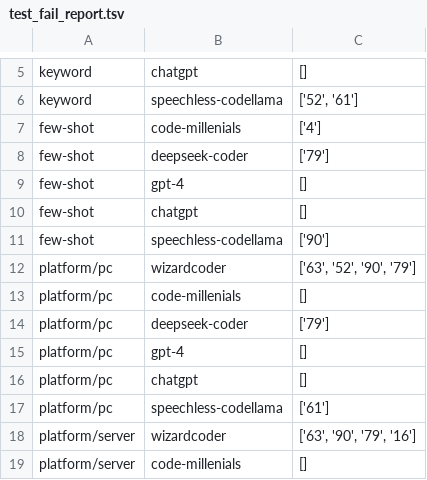
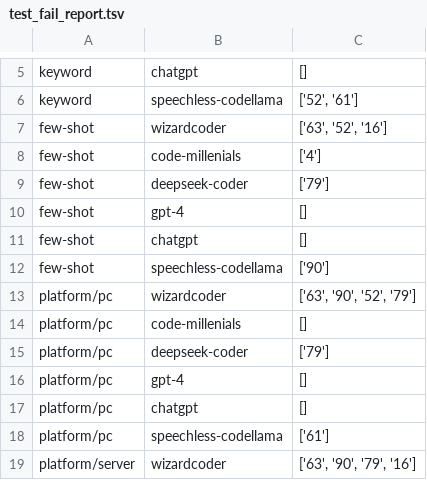
Before and after one commit to Raiduy/evoeval-solution-generator, a TSV file: llm_codes/test_fail_report.tsv, drawn as a sheet; only a part is shown, gaps mark what is left out; the shorter side is filled out with more unchanged rows.

Commit message:
Add final test_fail_report

```diff
--- a/llm_codes/test_fail_report.tsv
+++ b/llm_codes/test_fail_report.tsv
@@ -6,2 +6,3 @@ keyword	chatgpt	[]
 keyword	speechless-codellama	['52', '61']
+few-shot	wizardcoder	['63', '52', '16']
 few-shot	code-millenials	['4']
@@ -11,3 +12,3 @@ few-shot	chatgpt	[]
 few-shot	speechless-codellama	['90']
-platform/pc	wizardcoder	['63', '52', '90', '79']
+platform/pc	wizardcoder	['63', '90', '52', '79']
 platform/pc	code-millenials	[]
```
